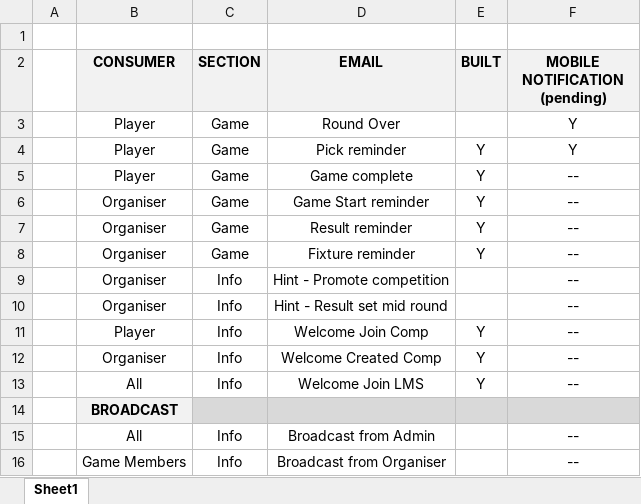
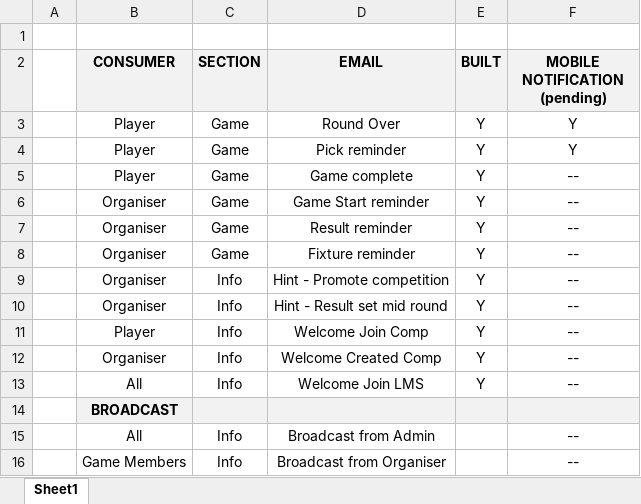
Before and after one commit to noodev8/lmslocal, an Excel workbook: docs/email/email-outline.xlsx, sheet Sheet1, drawn as a sheet; values as stored, in another font and other column widths than the file's, no borders; the diff names each change by its address in the sheet, - before the commit and + after, or states it on an @@ line.

```diff
--- a/docs/email/email-outline.xlsx (sheet Sheet1)
+++ b/docs/email/email-outline.xlsx (sheet Sheet1)
-E3 (BUILT): (empty)
+E3 (BUILT): Y
-E9:E10 (BUILT): (empty)
+E9:E10 (BUILT): Y
-C14:F14 fill: #D9D9D9
+C14:F14 fill: #F2F2F2
```
Also changed, not shown: 6 other files.
